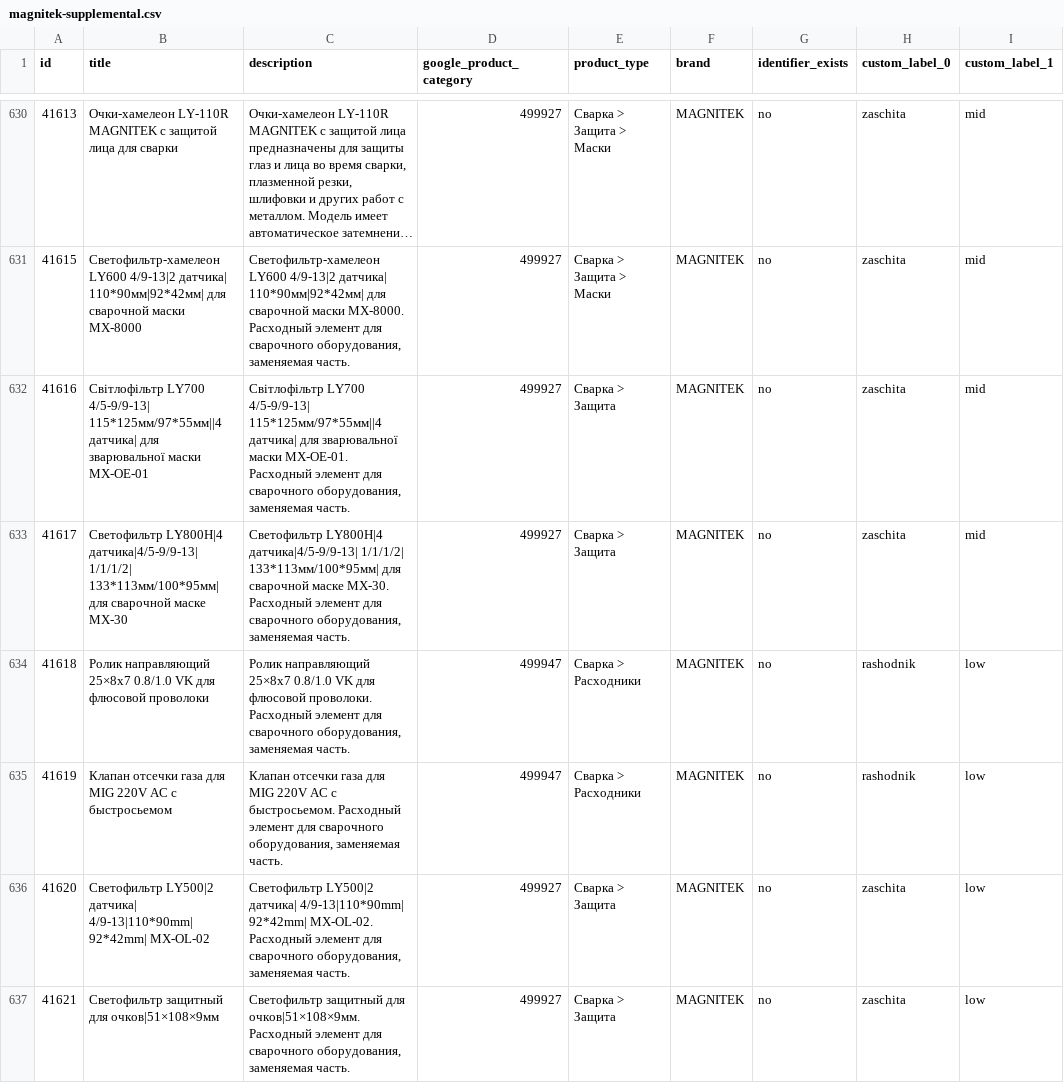
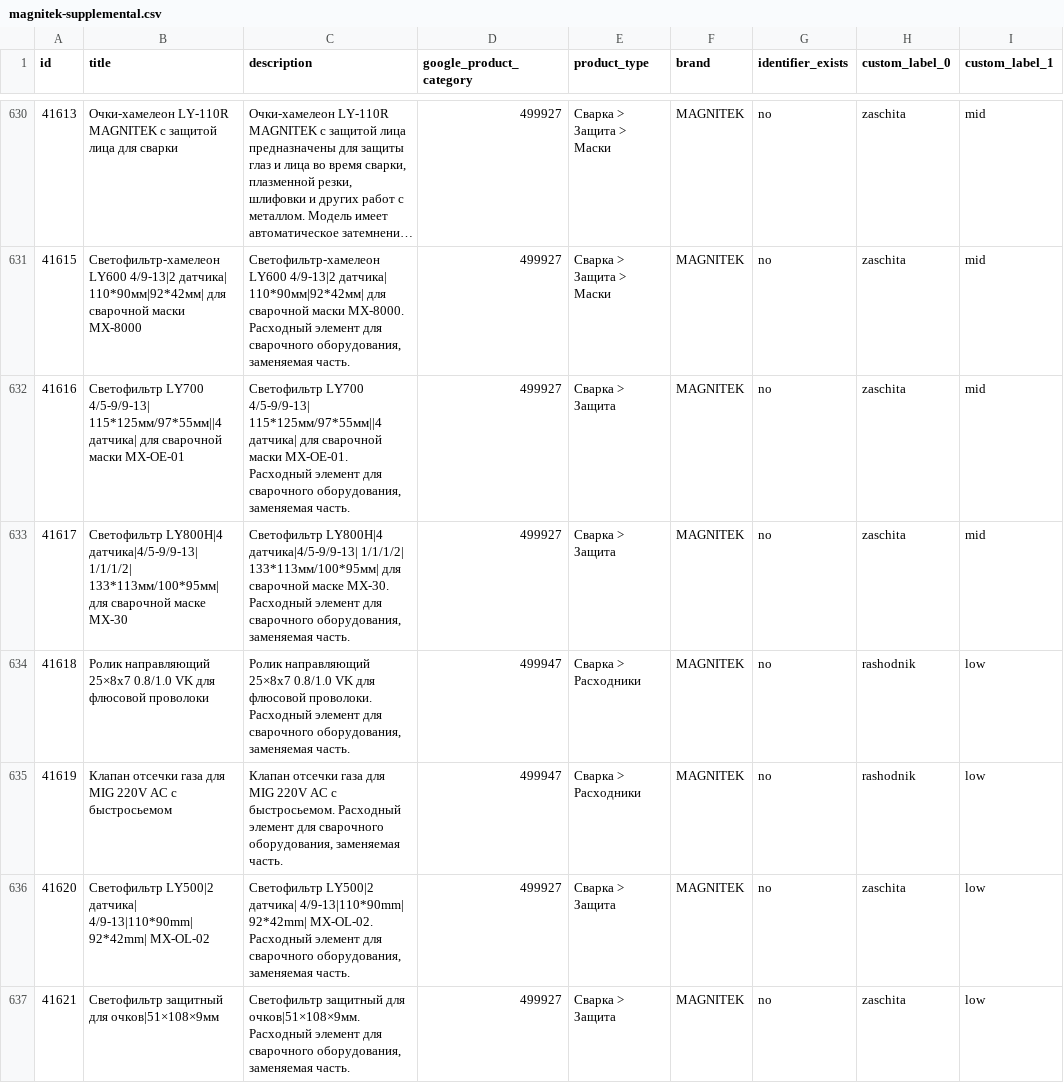
Before and after one commit to killertrafic-lgtm/magnitek-feed-cleaner, a CSV file: docs/magnitek-supplemental.csv, drawn as a sheet; only a part is shown, gaps mark what is left out; long unchanged cells end in …; the diff names each change by its address in the sheet, - before the commit and + after, or states it on an @@ line.

```diff
--- a/docs/magnitek-supplemental.csv
+++ b/docs/magnitek-supplemental.csv
-B632 (title): Світлофільтр LY700 4/5-9/9-13| 115*125мм/97*55мм||4 датчика| для зварювальної маски MX-OE-01
+B632 (title): Светофильтр LY700 4/5-9/9-13| 115*125мм/97*55мм||4 датчика| для сварочной маски MX-OE-01
-C632 (description): Світлофільтр LY700 4/5-9/9-13| 115*125мм/97*55мм||4 датчика| для зварювальної маски MX-OE-01.…
+C632 (description): Светофильтр LY700 4/5-9/9-13| 115*125мм/97*55мм||4 датчика| для сварочной маски MX-OE-01.…
```
